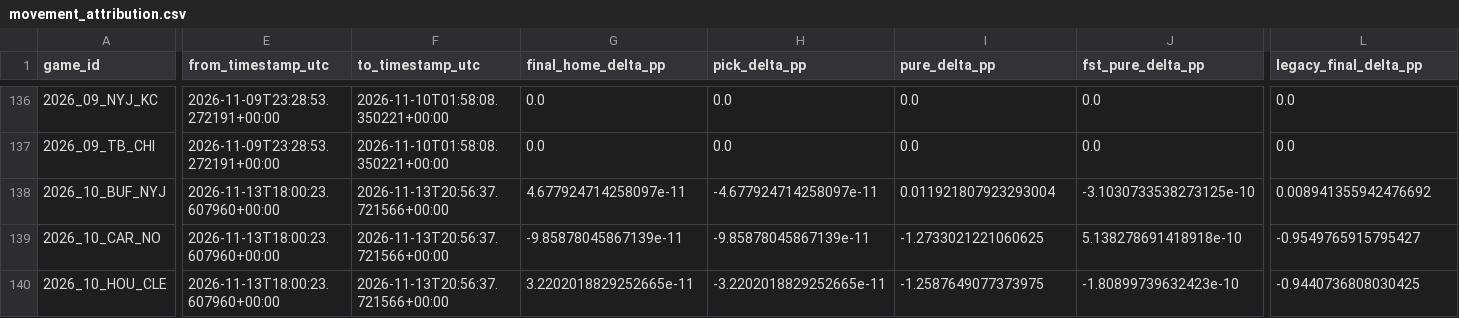
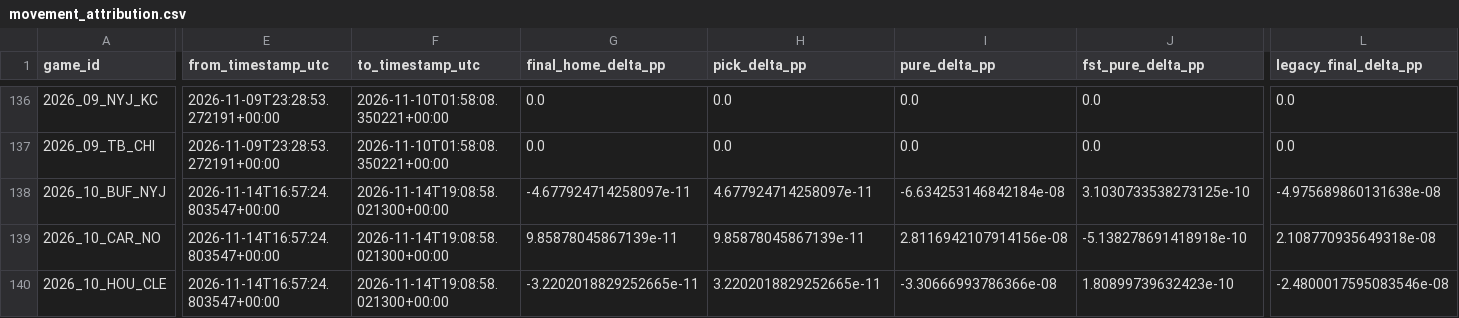
Before and after one commit to levine26/nfl-forecast-model, a CSV file: outputs/movement_attribution.csv, drawn as a sheet; only a part is shown, gaps mark what is left out; the diff covers the shown part only; the diff names each change by its address in the sheet, - before the commit and + after, or states it on an @@ line.

```diff
--- a/outputs/movement_attribution.csv
+++ b/outputs/movement_attribution.csv
-E138:E140 (from_timestamp_utc): 2026-11-13T18:00:23.607960+00:00
+E138:E140 (from_timestamp_utc): 2026-11-14T16:57:24.803547+00:00
-F138:F140 (to_timestamp_utc): 2026-11-13T20:56:37.721566+00:00
+F138:F140 (to_timestamp_utc): 2026-11-14T19:08:58.021300+00:00
-G138 (final_home_delta_pp): 4.677924714258097e-11
+G138 (final_home_delta_pp): -4.677924714258097e-11
-H138 (pick_delta_pp): -4.677924714258097e-11
+H138 (pick_delta_pp): 4.677924714258097e-11
-I138 (pure_delta_pp): 0.011921807923293004
+I138 (pure_delta_pp): -6.634253146842184e-08
-J138 (fst_pure_delta_pp): -3.1030733538273125e-10
+J138 (fst_pure_delta_pp): 3.1030733538273125e-10
-L138 (legacy_final_delta_pp): 0.008941355942476692
+L138 (legacy_final_delta_pp): -4.975689860131638e-08
-G139 (final_home_delta_pp): -9.85878045867139e-11
+G139 (final_home_delta_pp): 9.85878045867139e-11
-H139 (pick_delta_pp): -9.85878045867139e-11
+H139 (pick_delta_pp): 9.85878045867139e-11
-I139 (pure_delta_pp): -1.2733021221060625
+I139 (pure_delta_pp): 2.8116942107914156e-08
-J139 (fst_pure_delta_pp): 5.138278691418918e-10
+J139 (fst_pure_delta_pp): -5.138278691418918e-10
-L139 (legacy_final_delta_pp): -0.9549765915795427
+L139 (legacy_final_delta_pp): 2.108770935649318e-08
-G140 (final_home_delta_pp): 3.2202018829252665e-11
+G140 (final_home_delta_pp): -3.2202018829252665e-11
-H140 (pick_delta_pp): -3.2202018829252665e-11
+H140 (pick_delta_pp): 3.2202018829252665e-11
-I140 (pure_delta_pp): -1.2587649077373975
+I140 (pure_delta_pp): -3.30666993786366e-08
-J140 (fst_pure_delta_pp): -1.80899739632423e-10
+J140 (fst_pure_delta_pp): 1.80899739632423e-10
-L140 (legacy_final_delta_pp): -0.9440736808030425
+L140 (legacy_final_delta_pp): -2.4800017595083546e-08
```
Also changed, not shown: 138 edited cells elsewhere in this file, outputs/calibration.csv, outputs/confidence_diagnostics.csv, 10 other files.
